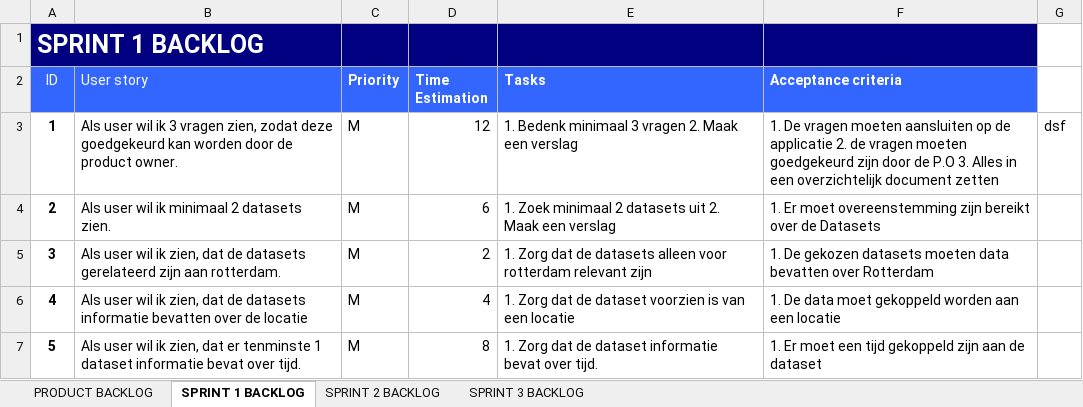
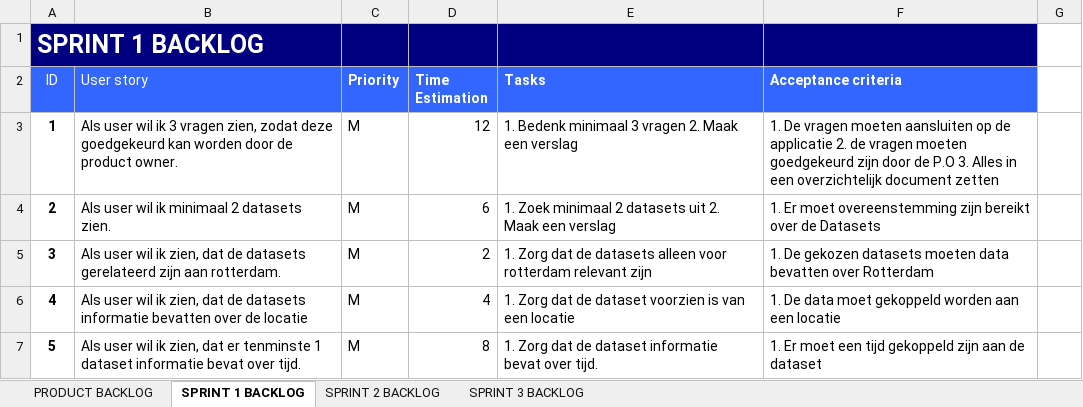
Before and after one commit to abrazi93/Project-3-Data-Application, an Excel workbook: documentatie/Product backlog overview & Sprint backlogs.xlsx, sheet SPRINT 1 BACKLOG, drawn as a sheet; values as stored, in another font and other column widths than the file's, no borders; the diff names each change by its address in the sheet, - before the commit and + after, or states it on an @@ line.

```diff
--- a/documentatie/Product backlog overview & Sprint backlogs.xlsx (sheet SPRINT 1 BACKLOG)
+++ b/documentatie/Product backlog overview & Sprint backlogs.xlsx (sheet SPRINT 1 BACKLOG)
-G3: dsf
+G3: (empty)
```
Also changed, not shown: sheet SPRINT 2 BACKLOG, sheet PRODUCT BACKLOG, 1 other file.
